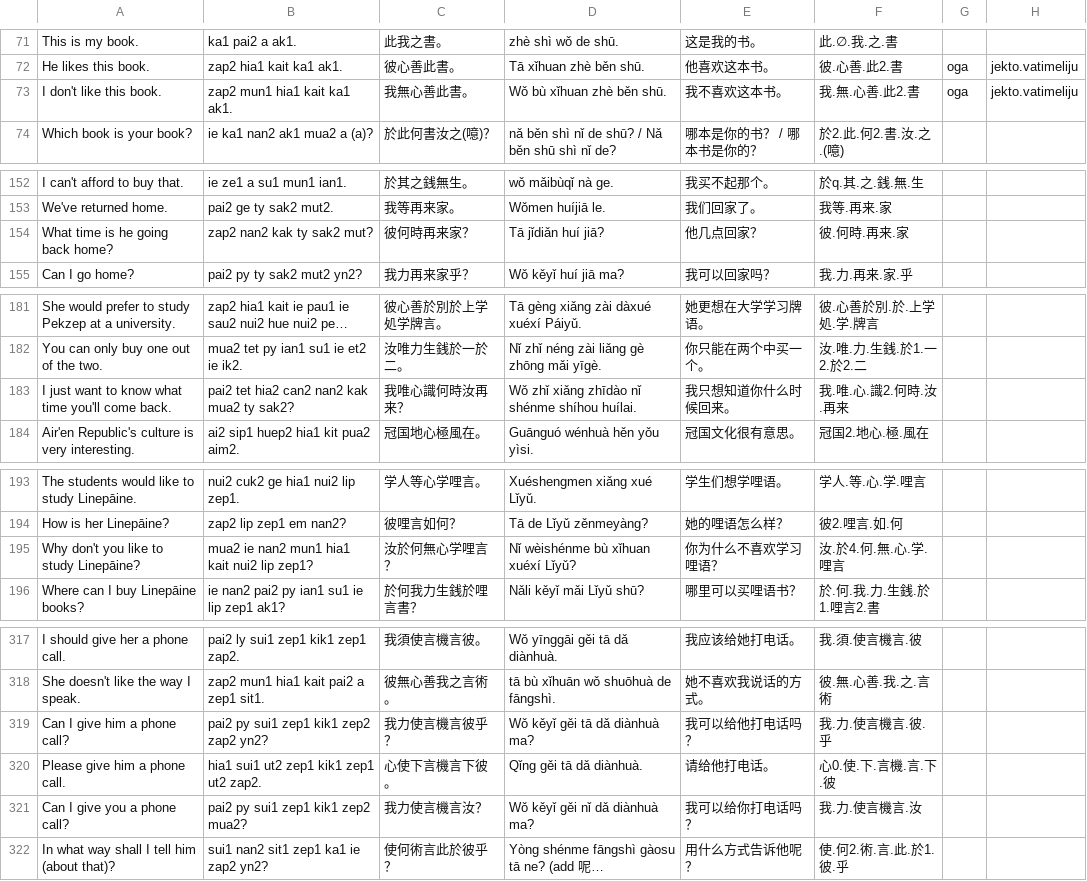
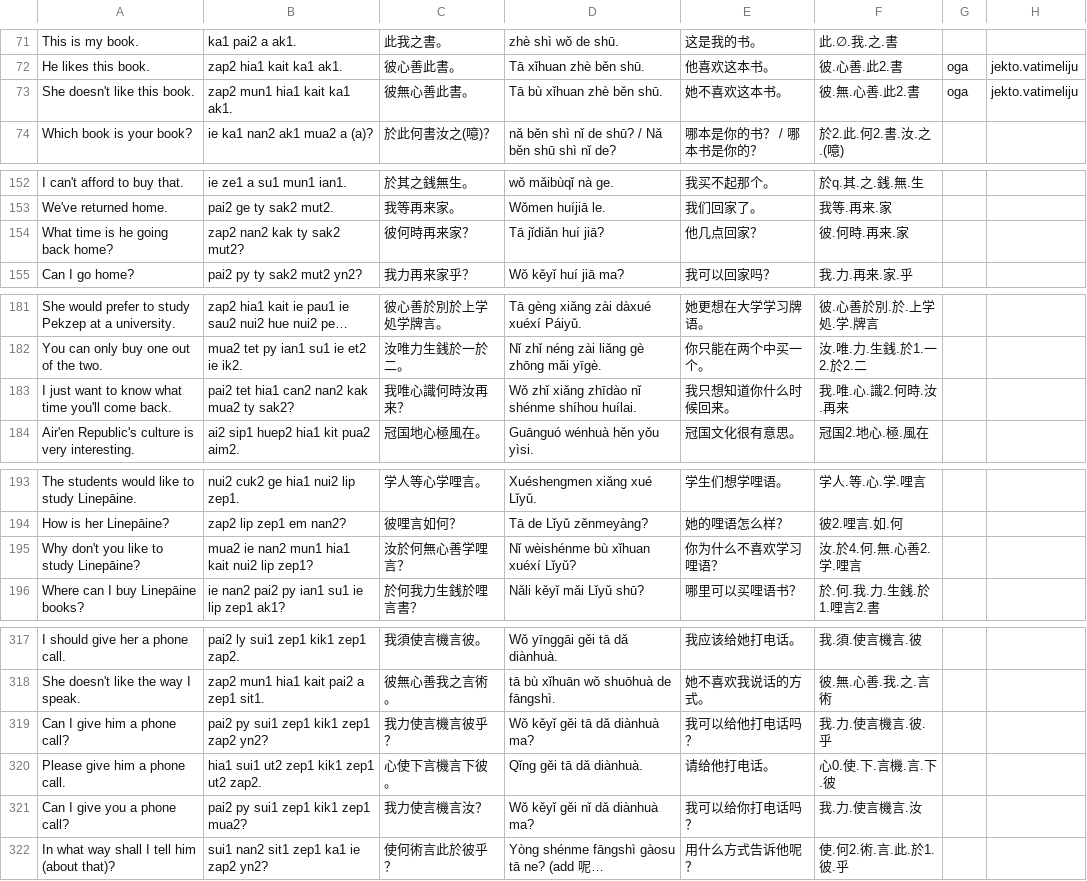
Before and after one commit to jurliyuuri/spoonfed_pekzep, a TSV file: raw/Spoonfed Pekzep - SpoonfedPekzep.tsv, drawn as a sheet; only a part is shown, gaps mark what is left out; long unchanged cells end in …; the diff covers the shown part only; the diff names each change by its address in the sheet, - before the commit and + after, or states it on an @@ line.

```diff
--- a/raw/Spoonfed Pekzep - SpoonfedPekzep.tsv
+++ b/raw/Spoonfed Pekzep - SpoonfedPekzep.tsv
-A73: I don't like this book.
+A73: She doesn't like this book.
-C73: 我無心善此書。
+C73: 彼無心善此書。
-D73: Wǒ bù xǐhuan zhè běn shū.
+D73: Tā bù xǐhuan zhè běn shū.
-E73: 我不喜欢这本书。
+E73: 她不喜欢这本书。
-F73: 我.無.心善.此2.書
+F73: 彼.無.心善.此2.書
-B154: zap2 nan2 kak ty sak2 mut?
+B154: zap2 nan2 kak ty sak2 mut2?
-B183: pai2 tet hia2 can2 nan2 kak mua2 ty sak2?
+B183: pai2 tet hia1 can2 nan2 kak mua2 ty sak2?
-C195: 汝於何無心学哩言？
+C195: 汝於何無心善学哩言？
-F195: 汝.於4.何.無.心.学.哩言
+F195: 汝.於4.何.無.心善2.学.哩言
-B319: pai2 py sui1 zep1 kik1 zep2 zap2 yn2?
+B319: pai2 py sui1 zep1 kik1 zep1 zap2 yn2?
-B321: pai2 py sui1 zep1 kik1 zep2 mua2?
+B321: pai2 py sui1 zep1 kik1 zep1 mua2?
```
Also changed, not shown: 2 edited cells elsewhere in this file, raw/Spoonfed Pekzep - 語彙整理（超草案）.tsv, 35 other files.
